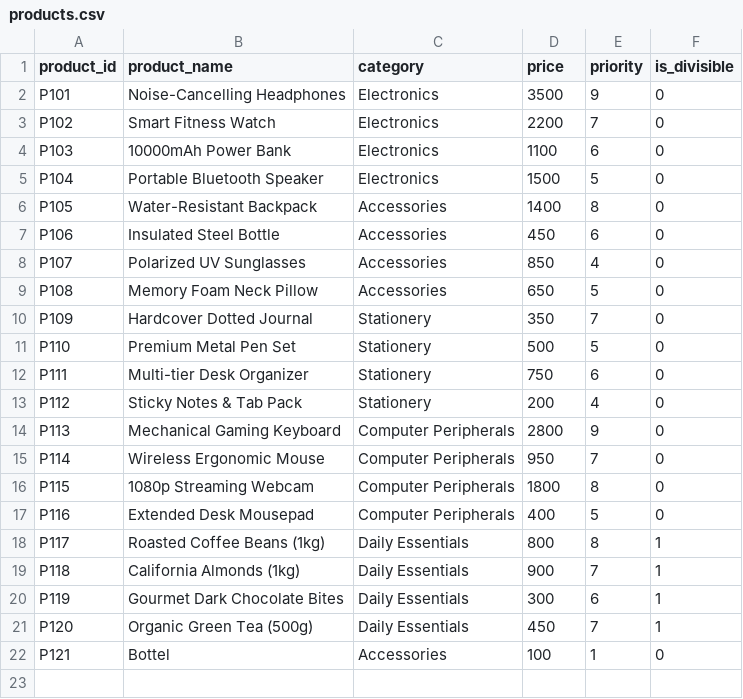
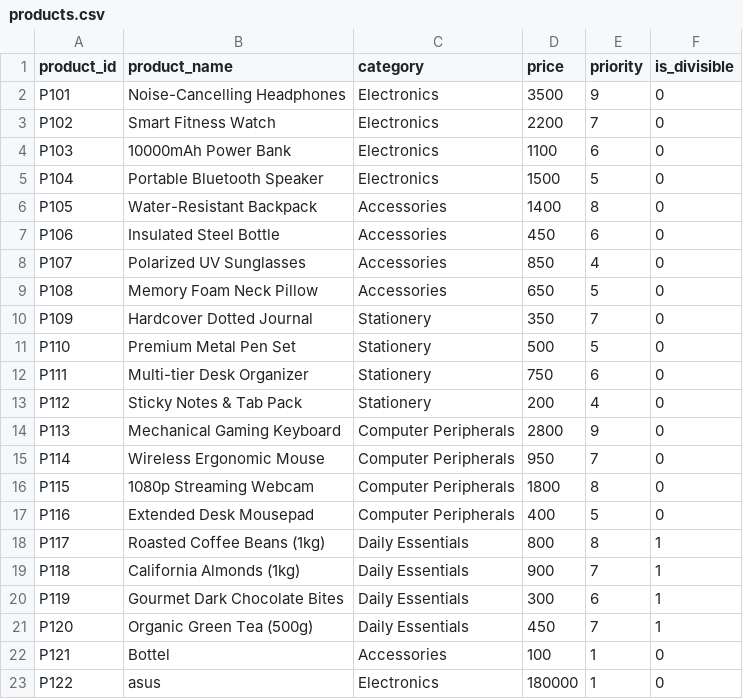
Before and after one commit to Umang025/smart-budget-shopping-optimizer, a CSV file: products.csv, drawn as a sheet.

Commit message:
Adding data in csv file

```diff
--- a/products.csv
+++ b/products.csv
@@ -22 +22,2 @@ P120,Organic Green Tea (500g),Daily Essentials,450,7,1
 P121,Bottel,Accessories,100,1,0
+P122,asus,Electronics,180000,1,0
```
